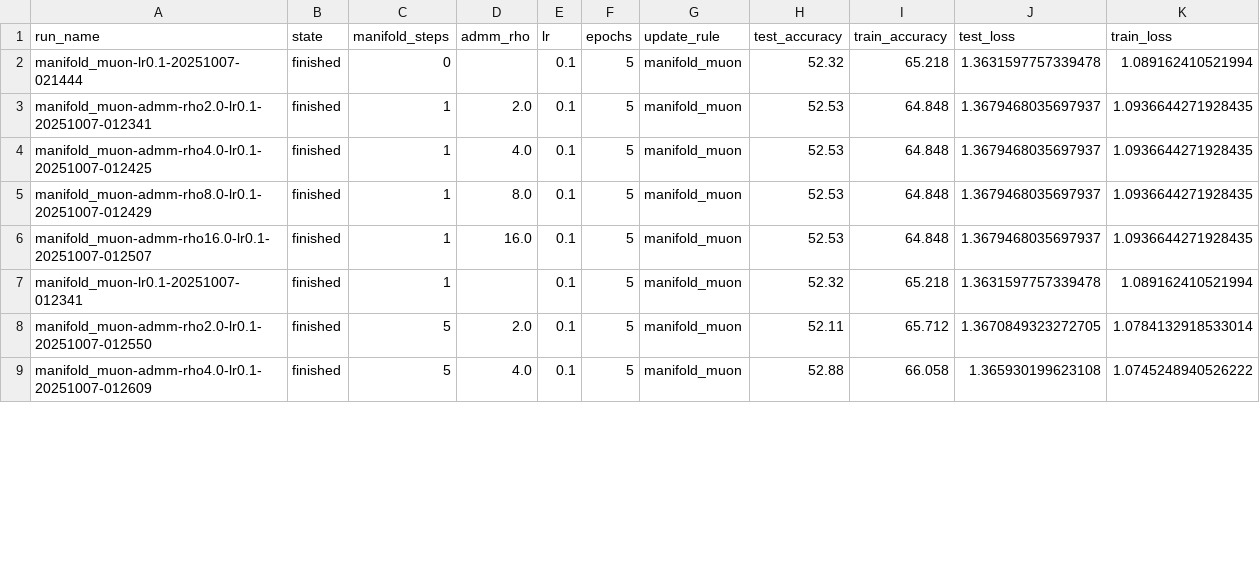
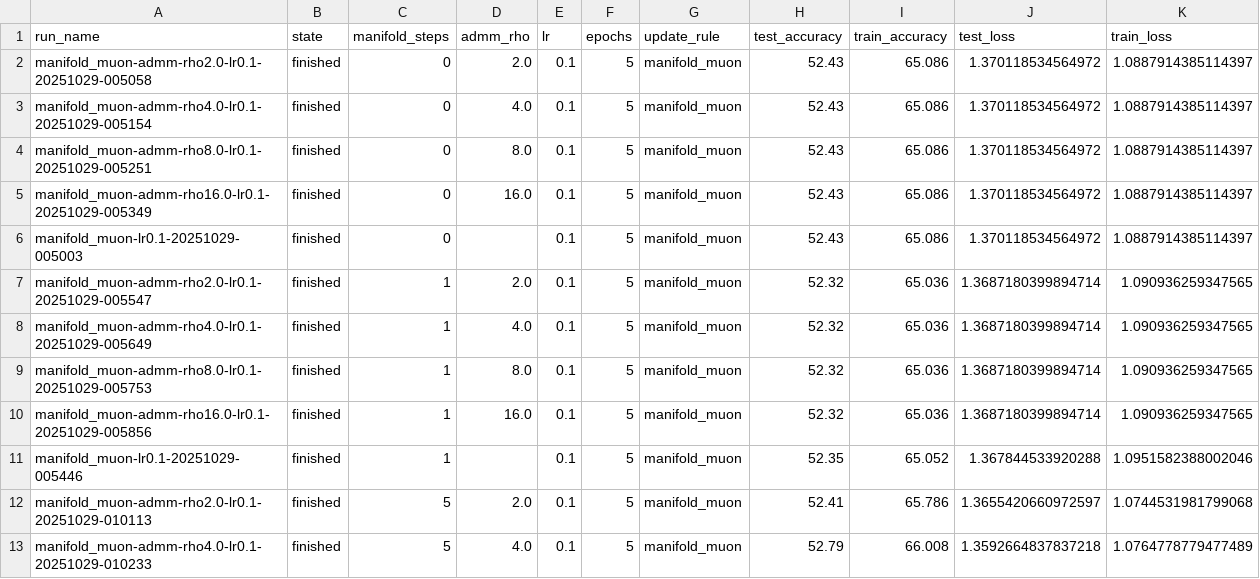
Before and after one commit to sdbuch/thinky-manifolds, a CSV file: wandb_results.csv, drawn as a sheet; only a part is shown; the diff covers the shown part only.

Commit message:
upd

```diff
--- a/wandb_results.csv
+++ b/wandb_results.csv
@@ -1,9 +1,13 @@
 run_name,state,manifold_steps,admm_rho,lr,epochs,update_rule,test_accuracy,train_accuracy,test_loss,train_loss
-manifold_muon-lr0.1-20251007-021444,finished,0,,0.1,5,manifold_muon,52.32,65.218,1.3631597757339478,1.089162410521994
-manifold_muon-admm-rho2.0-lr0.1-20251007-012341,finished,1,2.0,0.1,5,manifold_muon,52.53,64.848,1.3679468035697937,1.0936644271928435
-manifold_muon-admm-rho4.0-lr0.1-20251007-012425,finished,1,4.0,0.1,5,manifold_muon,52.53,64.848,1.3679468035697937,1.0936644271928435
-manifold_muon-admm-rho8.0-lr0.1-20251007-012429,finished,1,8.0,0.1,5,manifold_muon,52.53,64.848,1.3679468035697937,1.0936644271928435
-manifold_muon-admm-rho16.0-lr0.1-20251007-012507,finished,1,16.0,0.1,5,manifold_muon,52.53,64.848,1.3679468035697937,1.0936644271928435
-manifold_muon-lr0.1-20251007-012341,finished,1,,0.1,5,manifold_muon,52.32,65.218,1.3631597757339478,1.089162410521994
-manifold_muon-admm-rho2.0-lr0.1-20251007-012550,finished,5,2.0,0.1,5,manifold_muon,52.11,65.712,1.3670849323272705,1.0784132918533014
-manifold_muon-admm-rho4.0-lr0.1-20251007-012609,finished,5,4.0,0.1,5,manifold_muon,52.88,66.058,1.365930199623108,1.0745248940526222
+manifold_muon-admm-rho2.0-lr0.1-20251029-005058,finished,0,2.0,0.1,5,manifold_muon,52.43,65.086,1.370118534564972,1.0887914385114397
+manifold_muon-admm-rho4.0-lr0.1-20251029-005154,finished,0,4.0,0.1,5,manifold_muon,52.43,65.086,1.370118534564972,1.0887914385114397
+manifold_muon-admm-rho8.0-lr0.1-20251029-005251,finished,0,8.0,0.1,5,manifold_muon,52.43,65.086,1.370118534564972,1.0887914385114397
+manifold_muon-admm-rho16.0-lr0.1-20251029-005349,finished,0,16.0,0.1,5,manifold_muon,52.43,65.086,1.370118534564972,1.0887914385114397
+manifold_muon-lr0.1-20251029-005003,finished,0,,0.1,5,manifold_muon,52.43,65.086,1.370118534564972,1.0887914385114397
+manifold_muon-admm-rho2.0-lr0.1-20251029-005547,finished,1,2.0,0.1,5,manifold_muon,52.32,65.036,1.3687180399894714,1.090936259347565
+manifold_muon-admm-rho4.0-lr0.1-20251029-005649,finished,1,4.0,0.1,5,manifold_muon,52.32,65.036,1.3687180399894714,1.090936259347565
+manifold_muon-admm-rho8.0-lr0.1-20251029-005753,finished,1,8.0,0.1,5,manifold_muon,52.32,65.036,1.3687180399894714,1.090936259347565
+manifold_muon-admm-rho16.0-lr0.1-20251029-005856,finished,1,16.0,0.1,5,manifold_muon,52.32,65.036,1.3687180399894714,1.090936259347565
+manifold_muon-lr0.1-20251029-005446,finished,1,,0.1,5,manifold_muon,52.35,65.052,1.367844533920288,1.0951582388002046
+manifold_muon-admm-rho2.0-lr0.1-20251029-010113,finished,5,2.0,0.1,5,manifold_muon,52.41,65.786,1.3655420660972597,1.0744531981799068
+manifold_muon-admm-rho4.0-lr0.1-20251029-010233,finished,5,4.0,0.1,5,manifold_muon,52.79,66.008,1.3592664837837218,1.0764778779477489
```
Also changed, not shown: 115 edited cells elsewhere in this file.
